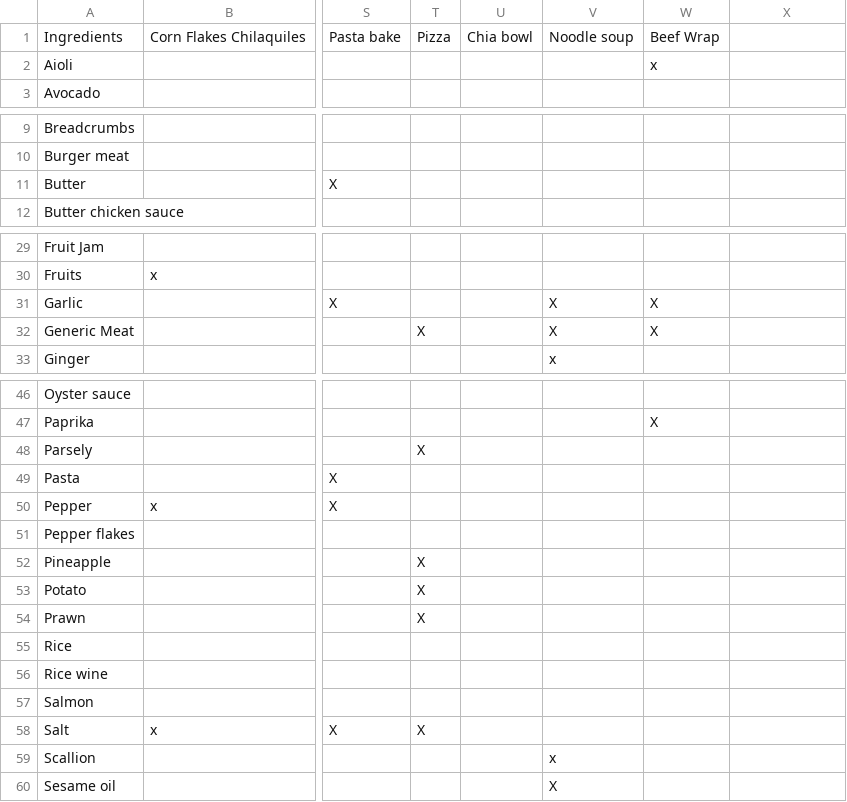
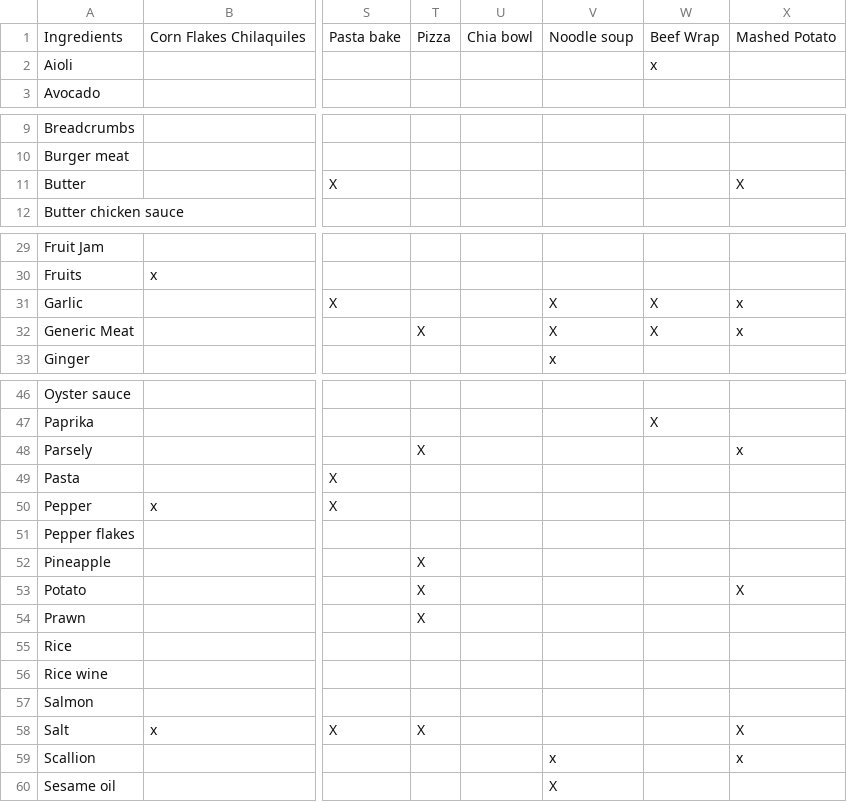
Before and after one commit to Anonymodesu/docker.recipe-frontend, a CSV file: src/resources/jackdons_meals.csv, drawn as a sheet; only a part is shown, gaps mark what is left out; the diff covers the shown part only; the diff names each change by its address in the sheet, - before the commit and + after, or states it on an @@ line.

Commit message:
Remove ingredients upon clicking on selected recipe
Also highlight buttons upon clicking
Also rename variables, sort lists alphabetically
Also updated jackdons_meals.csv with Mashed Potato recipe

```diff
--- a/src/resources/jackdons_meals.csv
+++ b/src/resources/jackdons_meals.csv
-X1: (empty)
+X1: Mashed Potato
-X11: (empty)
+X11: X
-X31:X32: (empty)
+X31:X32: x
-X48: (empty)
+X48: x
-X53: (empty)
+X53: X
-X58: (empty)
+X58: X
-X59: (empty)
+X59: x
```
Also changed, not shown: 3 edited cells elsewhere in this file, 2 other files.
